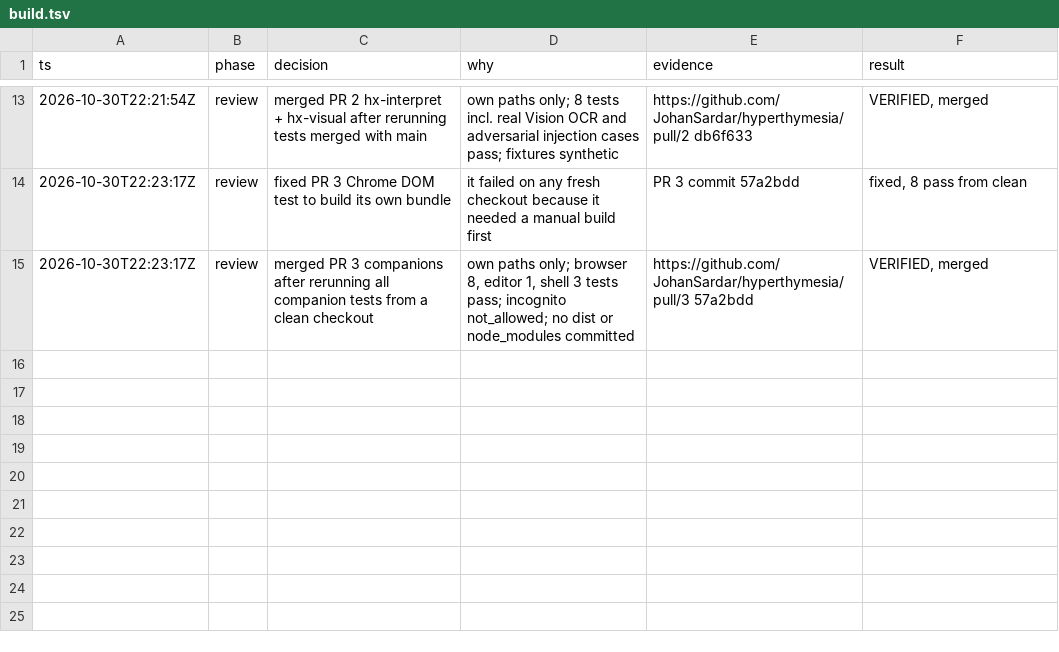
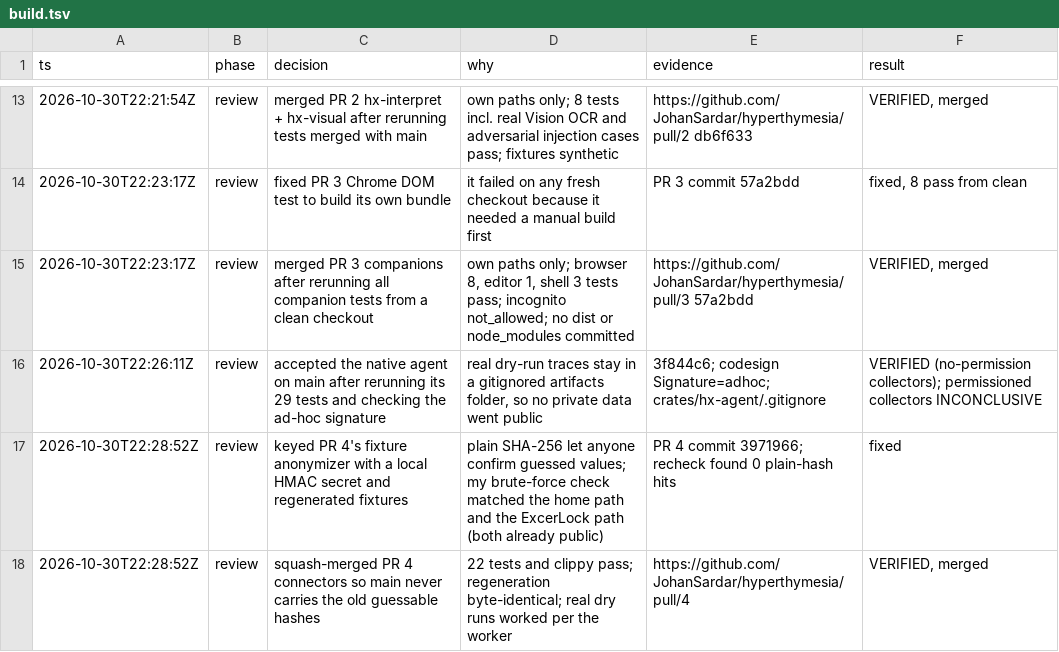
Before and after one commit to JohanSardar/hyperthymesia, a TSV file: .audit/build.tsv, drawn as a sheet; only a part is shown, gaps mark what is left out; the diff names each change by its address in the sheet, - before the commit and + after, or states it on an @@ line.

```diff
--- a/.audit/build.tsv
+++ b/.audit/build.tsv
+row 16: 2026-10-30T22:26:11Z | review | accepted the native agent on main after rerunning its 29 tests and checking the ad-hoc signature | real dry-run traces stay in a gitignored artifacts folder, so no private data went public | 3f844c6; codesign Signature=adhoc; crates/hx-agent/.gitignore | VERIFIED (no-permission collectors); permissioned collectors INCONCLUSIVE
+row 17: 2026-10-30T22:28:52Z | review | keyed PR 4's fixture anonymizer with a local HMAC secret and regenerated fixtures | plain SHA-256 let anyone confirm guessed values; my brute-force check matched the home path and the ExcerLock path (both already public) | PR 4 commit 3971966; recheck found 0 plain-hash hits | fixed
+row 18: 2026-10-30T22:28:52Z | review | squash-merged PR 4 connectors so main never carries the old guessable hashes | 22 tests and clippy pass; regeneration byte-identical; real dry runs worked per the worker | https://github.com/JohanSardar/hyperthymesia/pull/4 | VERIFIED, merged
```
Also changed, not shown: 1 other file.
